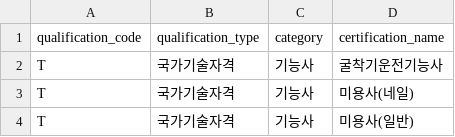
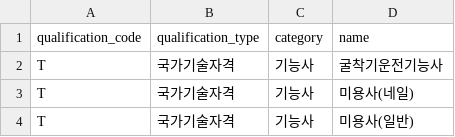
Before and after one commit to ganggyunggyu/q-bit-cvs-to-mongo, a CSV file: 국가기술.csv, drawn as a sheet; only a part is shown.

```diff
--- a/국가기술.csv
+++ b/국가기술.csv
@@ -1,2 +1,2 @@
-qualification_code,qualification_type,category,certification_name
+qualification_code,qualification_type,category,name
 T,국가기술자격      ,기능사,굴착기운전기능사
```
Also changed, not shown: 공인민간.csv, 국가전문.csv, 1 other file.
